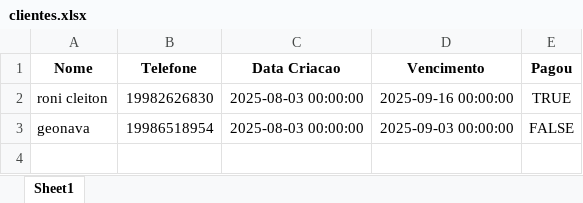
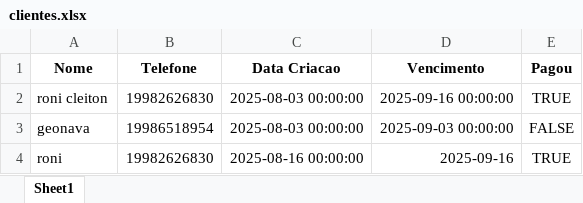
Before and after one commit to ronicsf/bot-excel, an Excel workbook: clientes.xlsx, sheet Sheet1, drawn as a sheet; values as stored, in another font and other column widths than the file's, no borders; the diff names each change by its address in the sheet, - before the commit and + after, or states it on an @@ line.

```diff
--- a/clientes.xlsx (sheet Sheet1)
+++ b/clientes.xlsx (sheet Sheet1)
+row 4: roni | 19982626830 | 2025-08-16 00:00:00 | 2025-09-16 | TRUE
```
Also changed, not shown: 1 other file.
